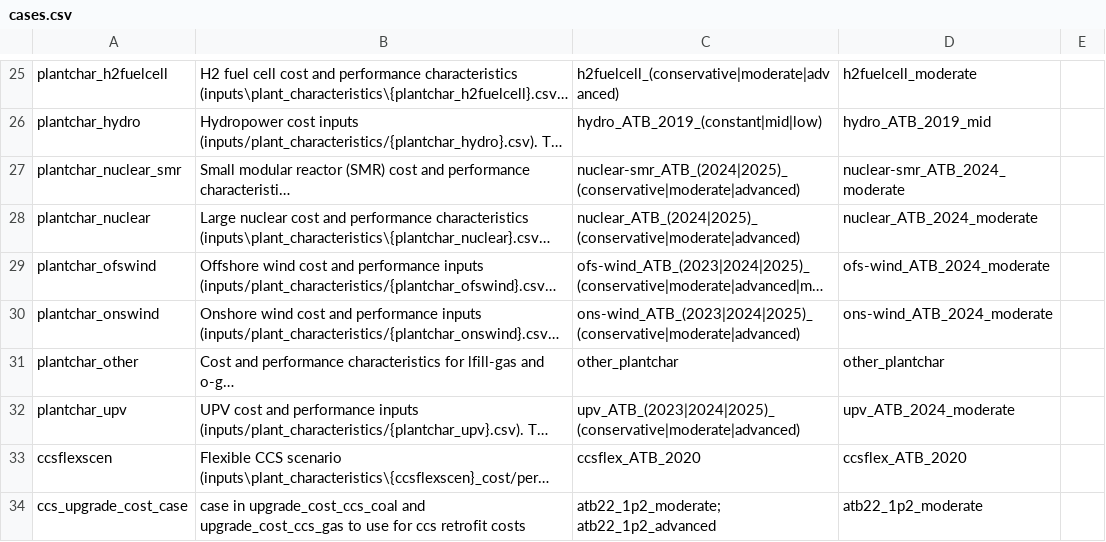
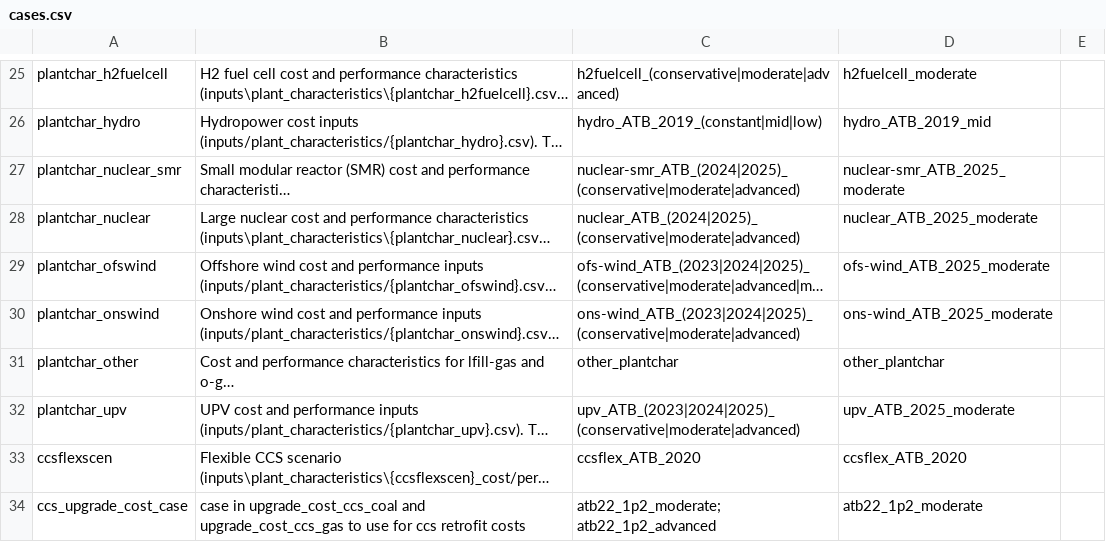
Before and after one commit to ReEDS-Model/ReEDS, a CSV file: cases.csv, drawn as a sheet; only a part is shown, gaps mark what is left out; long unchanged cells end in …; the diff names each change by its address in the sheet, - before the commit and + after, or states it on an @@ line.

Commit message:
More defaults changes for 2025 ATB

```diff
--- a/cases.csv
+++ b/cases.csv
-D27: nuclear-smr_ATB_2024_moderate
+D27: nuclear-smr_ATB_2025_moderate
-D28: nuclear_ATB_2024_moderate
+D28: nuclear_ATB_2025_moderate
-D29: ofs-wind_ATB_2024_moderate
+D29: ofs-wind_ATB_2025_moderate
-D30: ons-wind_ATB_2024_moderate
+D30: ons-wind_ATB_2025_moderate
-D32: upv_ATB_2024_moderate
+D32: upv_ATB_2025_moderate
```
